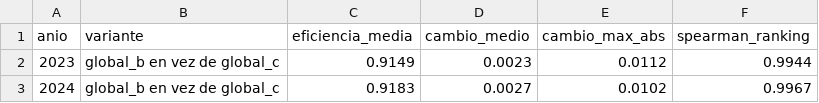
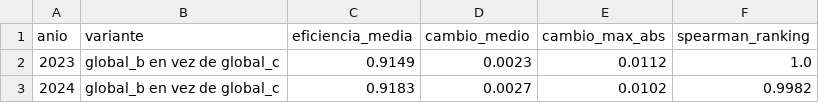
Before and after one commit to isabellaalvarezdiaz-lab/Proyecto-Observatorio-Datos-de-Educacion-en-Colombia, a CSV file: resultados/oe3_sensibilidad.csv, drawn as a sheet.

Commit message:
Spearman con empates en la frontera y verificacion de la sensibilidad

```diff
--- a/resultados/oe3_sensibilidad.csv
+++ b/resultados/oe3_sensibilidad.csv
@@ -1,3 +1,3 @@
 anio,variante,eficiencia_media,cambio_medio,cambio_max_abs,spearman_ranking
-2023,global_b en vez de global_c,0.9149,0.0023,0.0112,0.9944
-2024,global_b en vez de global_c,0.9183,0.0027,0.0102,0.9967
+2023,global_b en vez de global_c,0.9149,0.0023,0.0112,1.0
+2024,global_b en vez de global_c,0.9183,0.0027,0.0102,0.9982
```
Also changed, not shown: resultados/oe3_deja_uno_fuera.csv, 8 other files.
